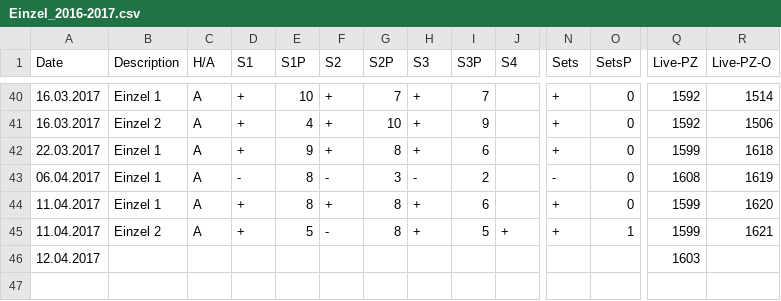
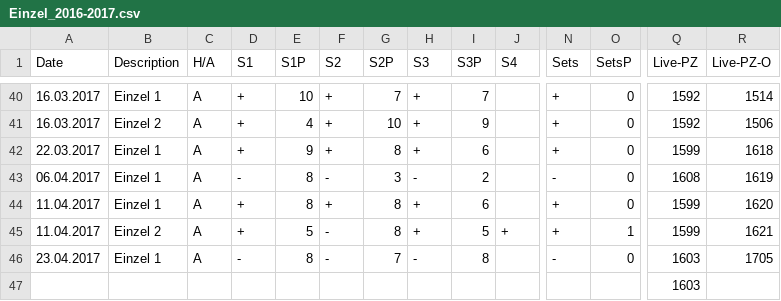
Before and after one commit to tt-schiri/statistics, a CSV file: data/Einzel_2016-2017.csv, drawn as a sheet; only a part is shown, gaps mark what is left out; removed rows and columns are numbered as before the commit, all else as after; rows hold the shown columns only; the diff names each change by its address in the sheet, - before the commit and + after, or states it on an @@ line.

Commit message:
more data single

```diff
--- a/data/Einzel_2016-2017.csv
+++ b/data/Einzel_2016-2017.csv
-row 46: 12.04.2017 |  |  |  |  |  |  |  |  |  |  |  | 1603
+row 46: 23.04.2017 | Einzel 1 | A | - | 8 | - | 7 | - | 8 |  | - | 0 | 1603 | 1705
+row 47:  |  |  |  |  |  |  |  |  |  |  |  | 1603
```
Also changed, not shown: 1 other file.
